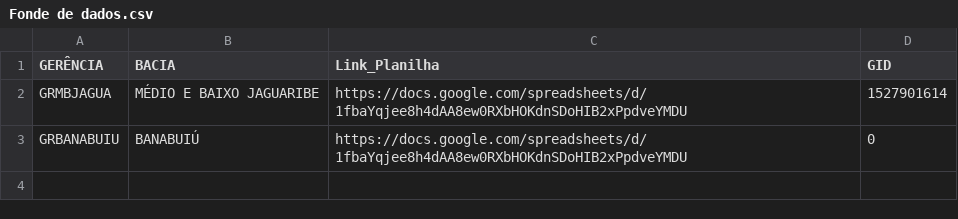
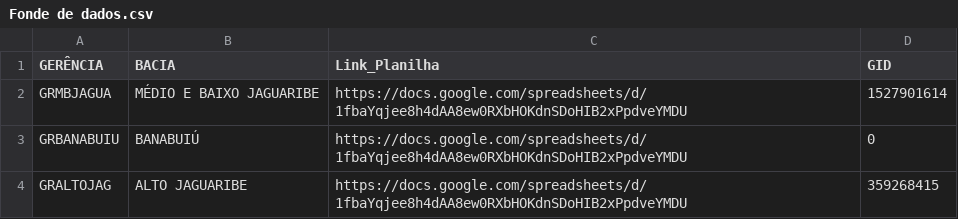
Before and after one commit to pauloqxm/card-aportes, a CSV file: Fonde de dados.csv, drawn as a sheet; the diff names each change by its address in the sheet, - before the commit and + after, or states it on an @@ line.

Commit message:
Add files via upload

```diff
--- a/Fonde de dados.csv
+++ b/Fonde de dados.csv
+row 4: GRALTOJAG | ALTO JAGUARIBE | https://docs.google.com/spreadsheets/d/1fbaYqjee8h4dAA8ew0RXbHOKdnSDoHIB2xPpdveYMDU | 359268415
```
